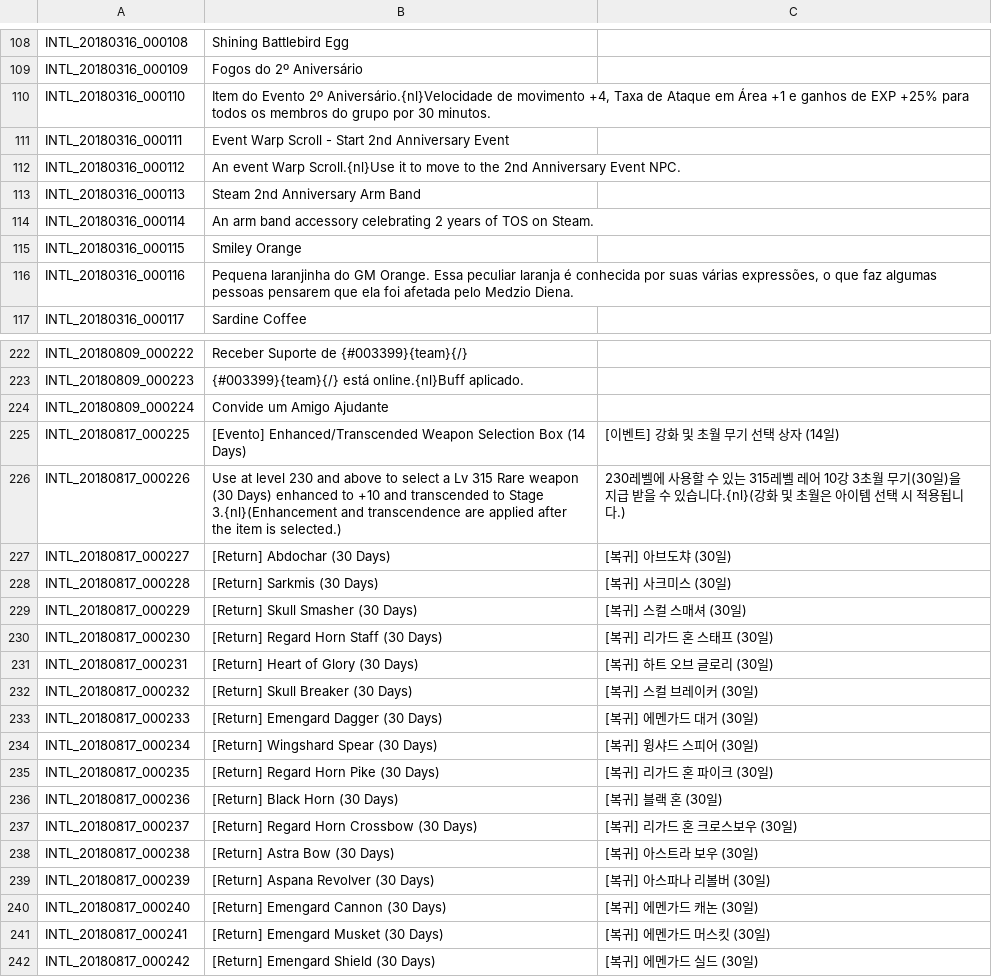
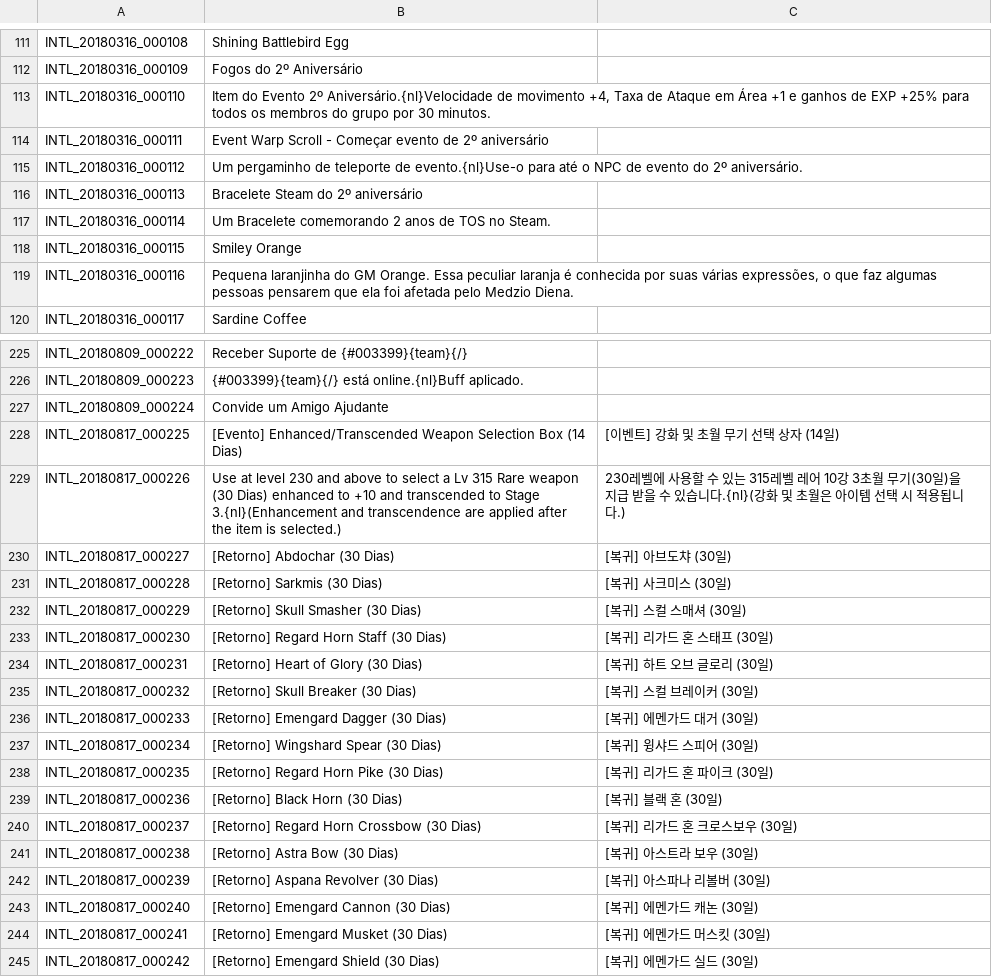
Before and after one commit to Treeofsavior/PortugueseTranslation, a TSV file: INTL.tsv, drawn as a sheet; only a part is shown, gaps mark what is left out; the diff covers the shown part only.

```diff
--- a/INTL.tsv
+++ b/INTL.tsv
@@ -110,6 +113,6 @@ INTL_20180316_000109	Fogos do 2º Aniversário
 INTL_20180316_000110	Item do Evento 2º Aniversário.{nl}Velocidade de movimento +4, Taxa de Ataque em Área +1 e ganhos de EXP +25% para todos os membros do grupo por 30 minutos.
-INTL_20180316_000111	Event Warp Scroll -  Start 2nd Anniversary Event
-INTL_20180316_000112	An event Warp Scroll.{nl}Use it to move to the 2nd Anniversary Event NPC.
-INTL_20180316_000113	Steam 2nd Anniversary Arm Band
-INTL_20180316_000114	An arm band accessory celebrating 2 years of TOS on Steam.
+INTL_20180316_000111	Event Warp Scroll -  Começar evento de 2º aniversário
+INTL_20180316_000112	Um pergaminho de teleporte de evento.{nl}Use-o para até o NPC de evento do 2º aniversário.
+INTL_20180316_000113	Bracelete Steam do 2º aniversário
+INTL_20180316_000114	Um Bracelete comemorando 2 anos de TOS no Steam.
 INTL_20180316_000115	Smiley Orange
@@ -224,19 +227,19 @@ INTL_20180809_000223	{#003399}{team}{/} está online.{nl}Buff aplicado.
 INTL_20180809_000224	Convide um Amigo Ajudante
-INTL_20180817_000225	[Evento] Enhanced/Transcended Weapon Selection Box (14 Days)	[이벤트] 강화 및 초월 무기 선택 상자 (14일)
-INTL_20180817_000226	Use at level 230 and above to select a Lv 315 Rare weapon (30 Days) enhanced to +10 and transcended to Stage 3.{nl}(Enhancement and transcendence are applied after the item is selected.)	230레벨에 사용할 수 있는 315레벨 레어 10강 3초월 무기(30일)을 지급 받을 수 있습니다.{nl}(강화 및 초월은 아이템 선택 시 적용됩니다.)
-INTL_20180817_000227	[Return] Abdochar (30 Days)	[복귀] 아브도챠 (30일)
-INTL_20180817_000228	[Return] Sarkmis (30 Days)	[복귀] 사크미스 (30일)
-INTL_20180817_000229	[Return] Skull Smasher (30 Days)	[복귀] 스컬 스매셔 (30일)
-INTL_20180817_000230	[Return] Regard Horn Staff (30 Days)	[복귀] 리가드 혼 스태프 (30일)
-INTL_20180817_000231	[Return] Heart of Glory (30 Days)	[복귀] 하트 오브 글로리 (30일)
-INTL_20180817_000232	[Return] Skull Breaker (30 Days)	[복귀] 스컬 브레이커 (30일)
-INTL_20180817_000233	[Return] Emengard Dagger (30 Days)	[복귀] 에멘가드 대거 (30일)
-INTL_20180817_000234	[Return] Wingshard Spear (30 Days)	[복귀] 윙샤드 스피어 (30일)
-INTL_20180817_000235	[Return] Regard Horn Pike (30 Days)	[복귀] 리가드 혼 파이크 (30일)
-INTL_20180817_000236	[Return] Black Horn (30 Days)	[복귀] 블랙 혼 (30일)
-INTL_20180817_000237	[Return] Regard Horn Crossbow (30 Days)	[복귀] 리가드 혼 크로스보우 (30일)
-INTL_20180817_000238	[Return] Astra Bow (30 Days)	[복귀] 아스트라 보우 (30일)
-INTL_20180817_000239	[Return] Aspana Revolver (30 Days)	[복귀] 아스파나 리볼버 (30일)
-INTL_20180817_000240	[Return] Emengard Cannon (30 Days)	[복귀] 에멘가드 캐논 (30일)
-INTL_20180817_000241	[Return] Emengard Musket (30 Days)	[복귀] 에멘가드 머스킷 (30일)
-INTL_20180817_000242	[Return] Emengard Shield (30 Days)	[복귀] 에멘가드 실드 (30일)
+INTL_20180817_000225	[Evento] Enhanced/Transcended Weapon Selection Box (14 Dias)	[이벤트] 강화 및 초월 무기 선택 상자 (14일)
+INTL_20180817_000226	Use at level 230 and above to select a Lv 315 Rare weapon (30 Dias) enhanced to +10 and transcended to Stage 3.{nl}(Enhancement and transcendence are applied after the item is selected.)	230레벨에 사용할 수 있는 315레벨 레어 10강 3초월 무기(30일)을 지급 받을 수 있습니다.{nl}(강화 및 초월은 아이템 선택 시 적용됩니다.)
+INTL_20180817_000227	[Retorno] Abdochar (30 Dias)	[복귀] 아브도챠 (30일)
+INTL_20180817_000228	[Retorno] Sarkmis (30 Dias)	[복귀] 사크미스 (30일)
+INTL_20180817_000229	[Retorno] Skull Smasher (30 Dias)	[복귀] 스컬 스매셔 (30일)
+INTL_20180817_000230	[Retorno] Regard Horn Staff (30 Dias)	[복귀] 리가드 혼 스태프 (30일)
+INTL_20180817_000231	[Retorno] Heart of Glory (30 Dias)	[복귀] 하트 오브 글로리 (30일)
+INTL_20180817_000232	[Retorno] Skull Breaker (30 Dias)	[복귀] 스컬 브레이커 (30일)
+INTL_20180817_000233	[Retorno] Emengard Dagger (30 Dias)	[복귀] 에멘가드 대거 (30일)
+INTL_20180817_000234	[Retorno] Wingshard Spear (30 Dias)	[복귀] 윙샤드 스피어 (30일)
+INTL_20180817_000235	[Retorno] Regard Horn Pike (30 Dias)	[복귀] 리가드 혼 파이크 (30일)
+INTL_20180817_000236	[Retorno] Black Horn (30 Dias)	[복귀] 블랙 혼 (30일)
+INTL_20180817_000237	[Retorno] Regard Horn Crossbow (30 Dias)	[복귀] 리가드 혼 크로스보우 (30일)
+INTL_20180817_000238	[Retorno] Astra Bow (30 Dias)	[복귀] 아스트라 보우 (30일)
+INTL_20180817_000239	[Retorno] Aspana Revolver (30 Dias)	[복귀] 아스파나 리볼버 (30일)
+INTL_20180817_000240	[Retorno] Emengard Cannon (30 Dias)	[복귀] 에멘가드 캐논 (30일)
+INTL_20180817_000241	[Retorno] Emengard Musket (30 Dias)	[복귀] 에멘가드 머스킷 (30일)
+INTL_20180817_000242	[Retorno] Emengard Shield (30 Dias)	[복귀] 에멘가드 실드 (30일)
```
Also changed, not shown: 3 added rows and 123 edited cells elsewhere in this file.
